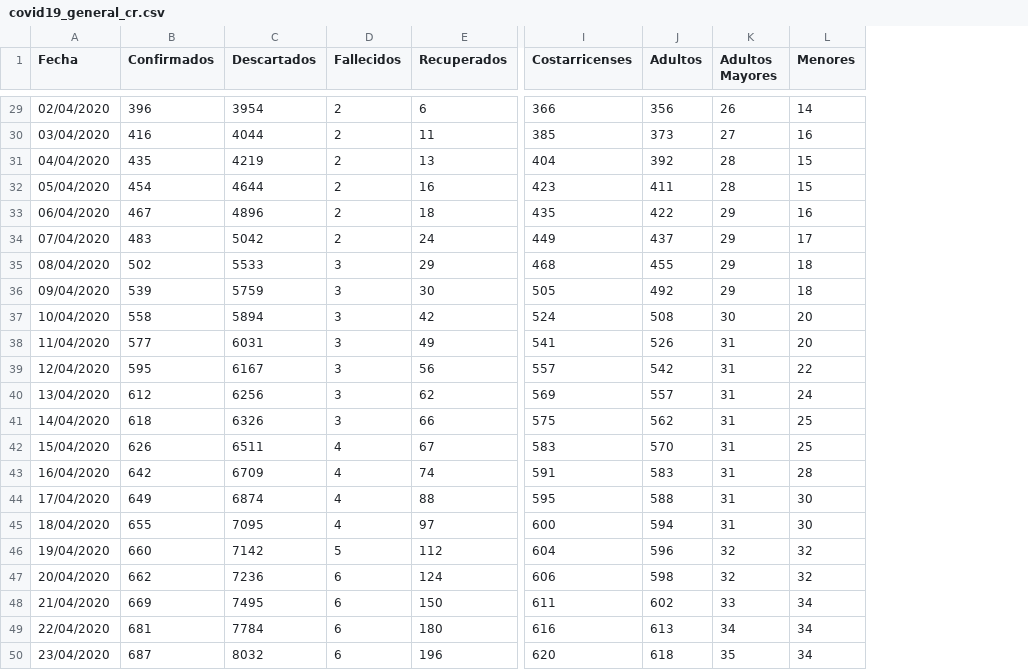
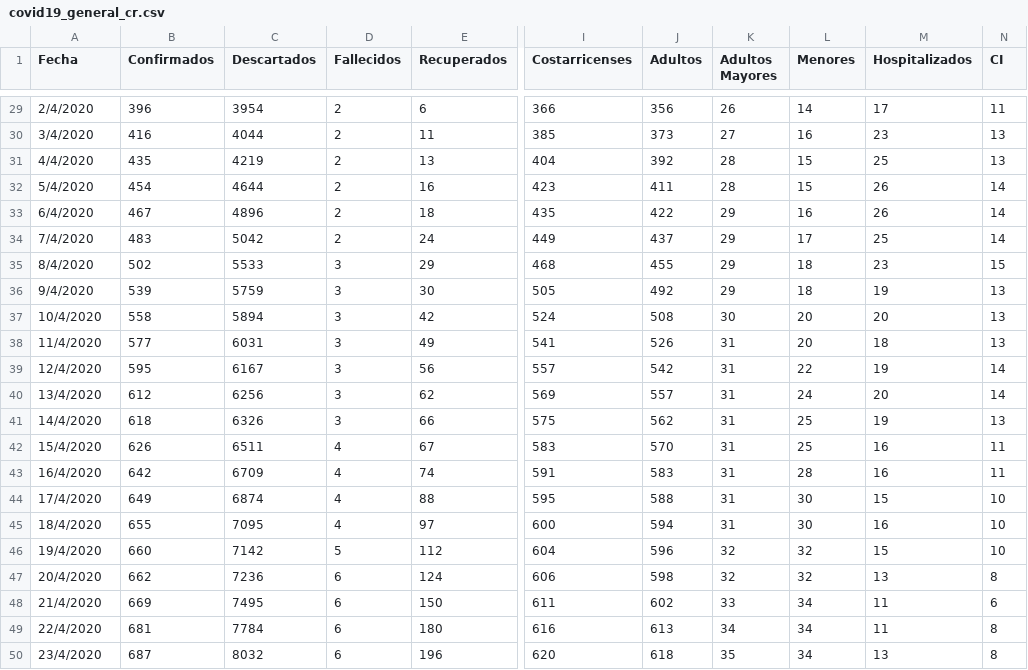
Before and after one commit to DabiaCenter/rastreador_covid_19_costa_rica, a CSV file: datos/covid19_general_cr.csv, drawn as a sheet; only a part is shown, gaps mark what is left out; the diff covers the shown part only; the diff names each change by its address in the sheet, - before the commit and + after, or states it on an @@ line.

Commit message:
modificacion hospitalizados

```diff
--- a/datos/covid19_general_cr.csv
+++ b/datos/covid19_general_cr.csv
+column M (Hospitalizados), rows 29-50: 17 | 23 | 25 | 26 | 26 | 25 | 23 | 19 | 20 | 18 | 19 | 20 | 19 | 16 | 16 | 15 | 16 | 15 | 13 | 11 | 11 | 13
+column N (CI), rows 29-50: 11 | 13 | 13 | 14 | 14 | 14 | 15 | 13 | 13 | 13 | 14 | 14 | 13 | 11 | 11 | 10 | 10 | 10 | 8 | 6 | 8 | 8
-A29 (Fecha): 02/04/2020
+A29 (Fecha): 2/4/2020
-A30 (Fecha): 03/04/2020
+A30 (Fecha): 3/4/2020
-A31 (Fecha): 04/04/2020
+A31 (Fecha): 4/4/2020
-A32 (Fecha): 05/04/2020
+A32 (Fecha): 5/4/2020
-A33 (Fecha): 06/04/2020
+A33 (Fecha): 6/4/2020
-A34 (Fecha): 07/04/2020
+A34 (Fecha): 7/4/2020
-A35 (Fecha): 08/04/2020
+A35 (Fecha): 8/4/2020
-A36 (Fecha): 09/04/2020
+A36 (Fecha): 9/4/2020
-A37 (Fecha): 10/04/2020
+A37 (Fecha): 10/4/2020
-A38 (Fecha): 11/04/2020
+A38 (Fecha): 11/4/2020
-A39 (Fecha): 12/04/2020
+A39 (Fecha): 12/4/2020
-A40 (Fecha): 13/04/2020
+A40 (Fecha): 13/4/2020
-A41 (Fecha): 14/04/2020
+A41 (Fecha): 14/4/2020
-A42 (Fecha): 15/04/2020
+A42 (Fecha): 15/4/2020
-A43 (Fecha): 16/04/2020
+A43 (Fecha): 16/4/2020
-A44 (Fecha): 17/04/2020
+A44 (Fecha): 17/4/2020
-A45 (Fecha): 18/04/2020
+A45 (Fecha): 18/4/2020
-A46 (Fecha): 19/04/2020
+A46 (Fecha): 19/4/2020
-A47 (Fecha): 20/04/2020
+A47 (Fecha): 20/4/2020
-A48 (Fecha): 21/04/2020
+A48 (Fecha): 21/4/2020
-A49 (Fecha): 22/04/2020
+A49 (Fecha): 22/4/2020
-A50 (Fecha): 23/04/2020
+A50 (Fecha): 23/4/2020
```
Also changed, not shown: 27 edited cells elsewhere in this file, 12 other files.
